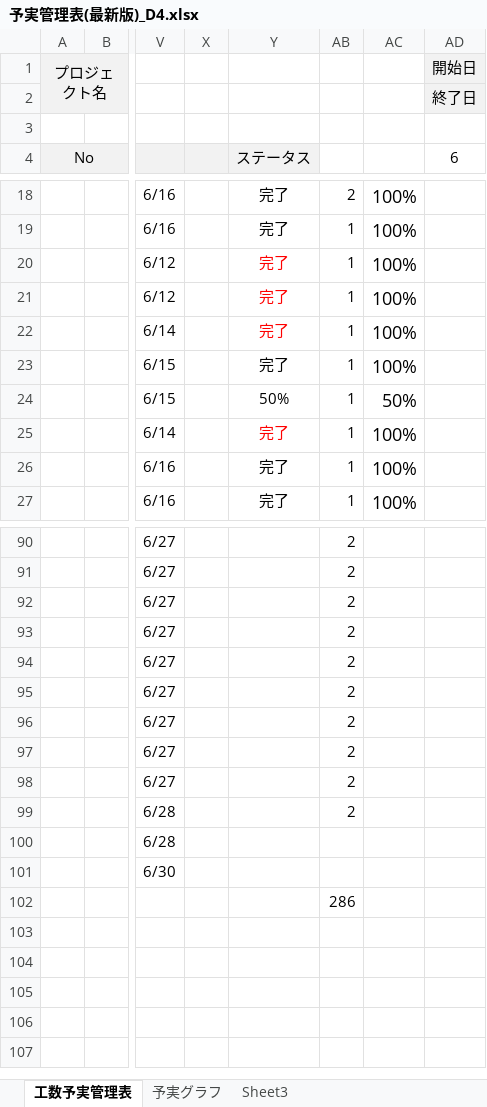
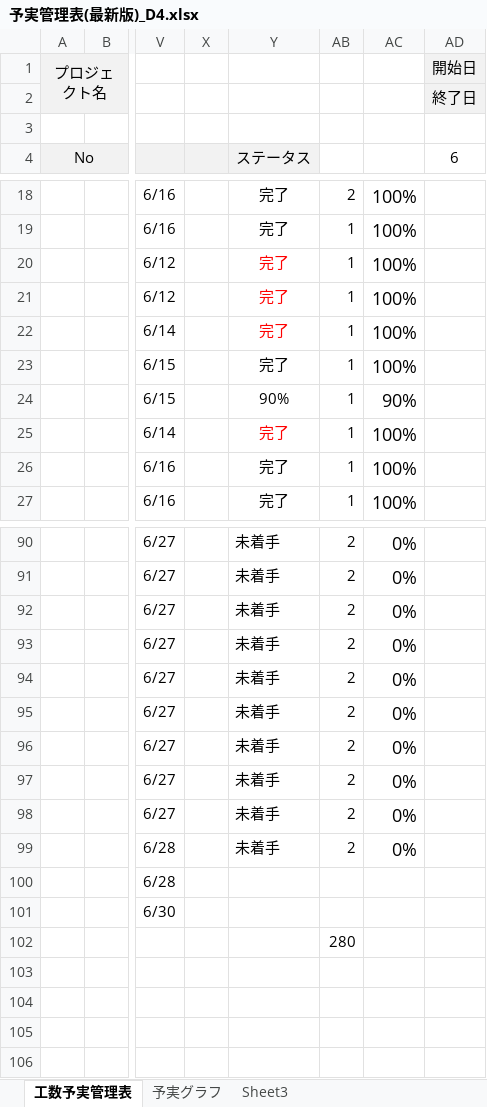
Before and after one commit to dojo2023/D-4, an Excel workbook: doc/D4_ドキュメント/予実管理表(最新版)_D4.xlsx, sheet 工数予実管理表, drawn as a sheet; only a part is shown, gaps mark what is left out; values as stored, in another font and other column widths than the file's, no borders; conditional formats not drawn; the diff covers the shown part only; the diff names each change by its address in the sheet, - before the commit and + after, or states it on an @@ line.

```diff
--- a/doc/D4_ドキュメント/予実管理表(最新版)_D4.xlsx (sheet 工数予実管理表)
+++ b/doc/D4_ドキュメント/予実管理表(最新版)_D4.xlsx (sheet 工数予実管理表)
-Y24 (ステータス): 50%
+Y24 (ステータス): 90%
-AC24: 50%
+AC24: 90%
-Y90:Y99 (ステータス): (empty)
+Y90:Y99 (ステータス): 未着手
-AC90:AC99: (empty)
+AC90:AC99: 0%
-AB102: 286
+AB102: 280
```
Also changed, not shown: 56 edited cells elsewhere in this sheet, sheet 予実グラフ, sheet Sheet3, charts or pictures.
